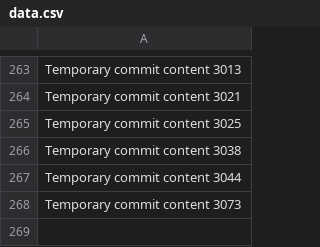
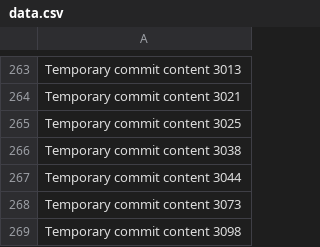
Before and after one commit to bollocksjunir/habit, a CSV file: edt/data.csv, drawn as a sheet; only a part is shown, gaps mark what is left out.

```diff
--- a/edt/data.csv
+++ b/edt/data.csv
@@ -268 +268,2 @@ Temporary commit content 3044
 Temporary commit content 3073
+Temporary commit content 3098
```
